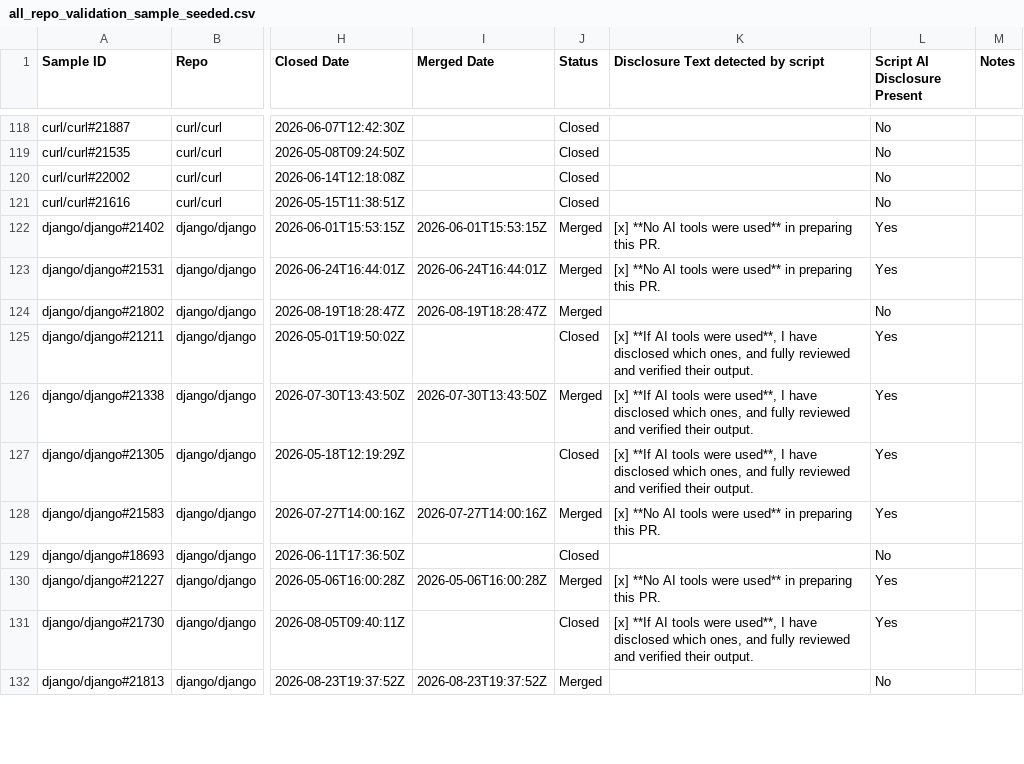
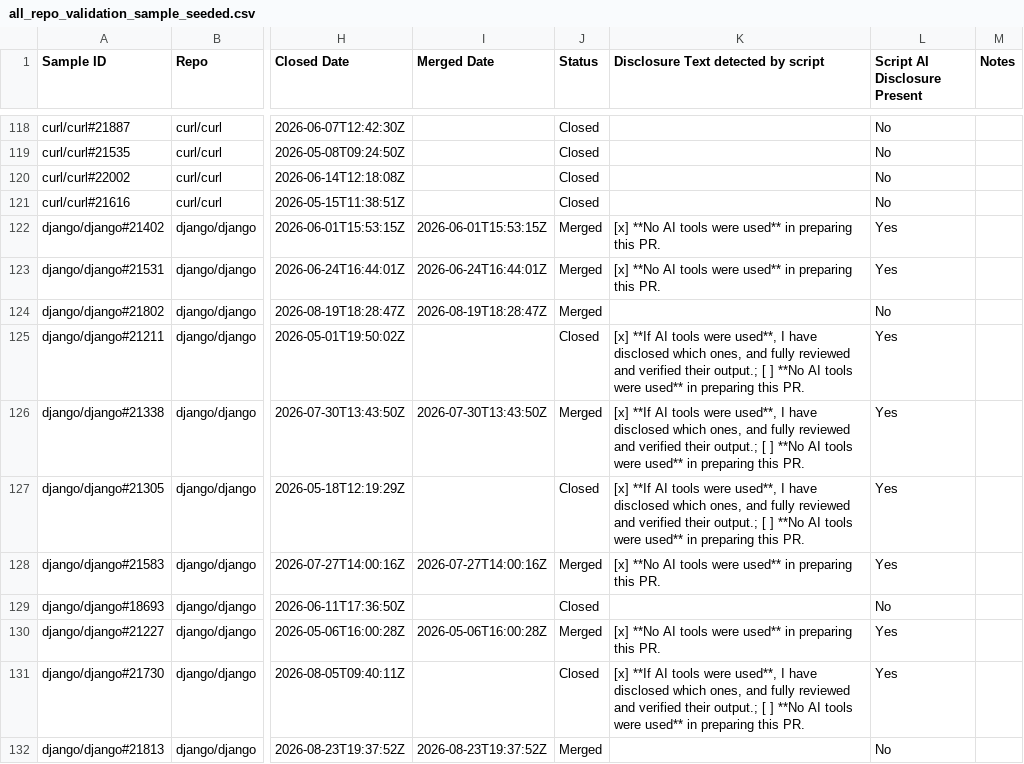
Before and after one commit to Minseo421/AI_Analyzer, a CSV file: pr-analyzer-maven-skip-bad-repos/all_repo_validation_sample_seeded.csv, drawn as a sheet; only a part is shown, gaps mark what is left out; the diff covers the shown part only; the diff names each change by its address in the sheet, - before the commit and + after, or states it on an @@ line.

```diff
--- a/pr-analyzer-maven-skip-bad-repos/all_repo_validation_sample_seeded.csv
+++ b/pr-analyzer-maven-skip-bad-repos/all_repo_validation_sample_seeded.csv
-K125:K127: …verified their output.
+K125:K127: …verified their output.; [ ] **No AI tools were used** in preparing this PR.
-K131: …verified their output.
+K131: …verified their output.; [ ] **No AI tools were used** in preparing this PR.
```
Also changed, not shown: 60 edited cells elsewhere in this file, pr-analyzer-maven-skip-bad-repos/all_seeded_detector_validation.csv, 4 other files.
